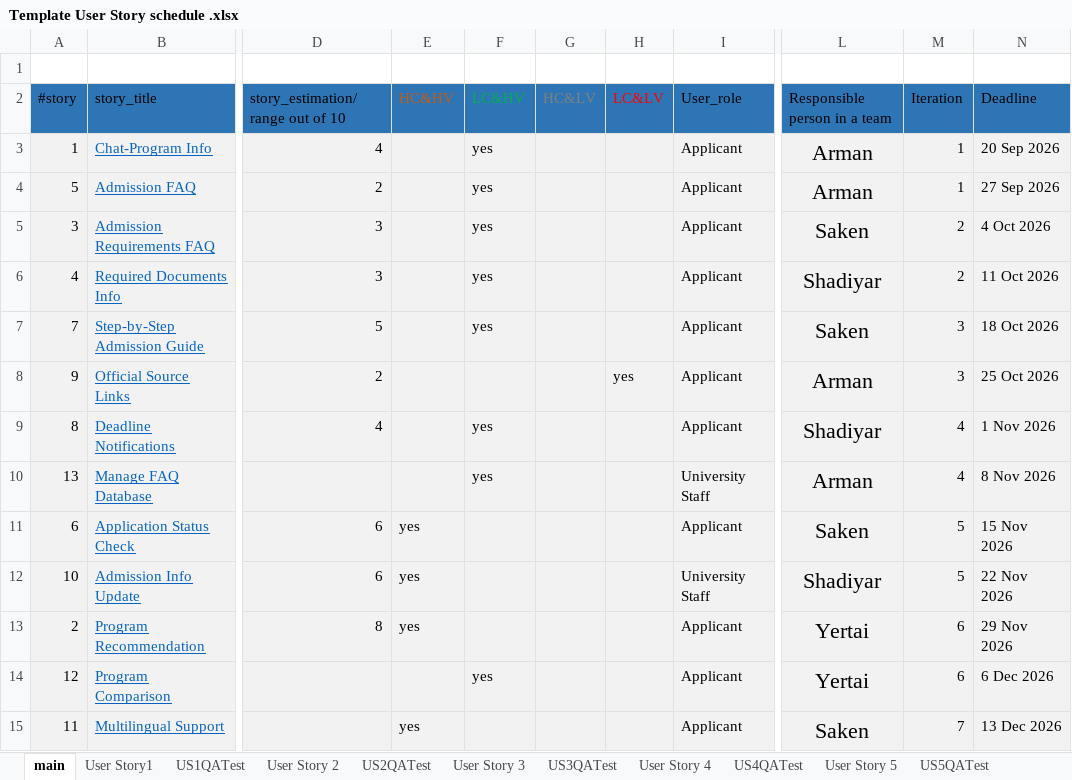
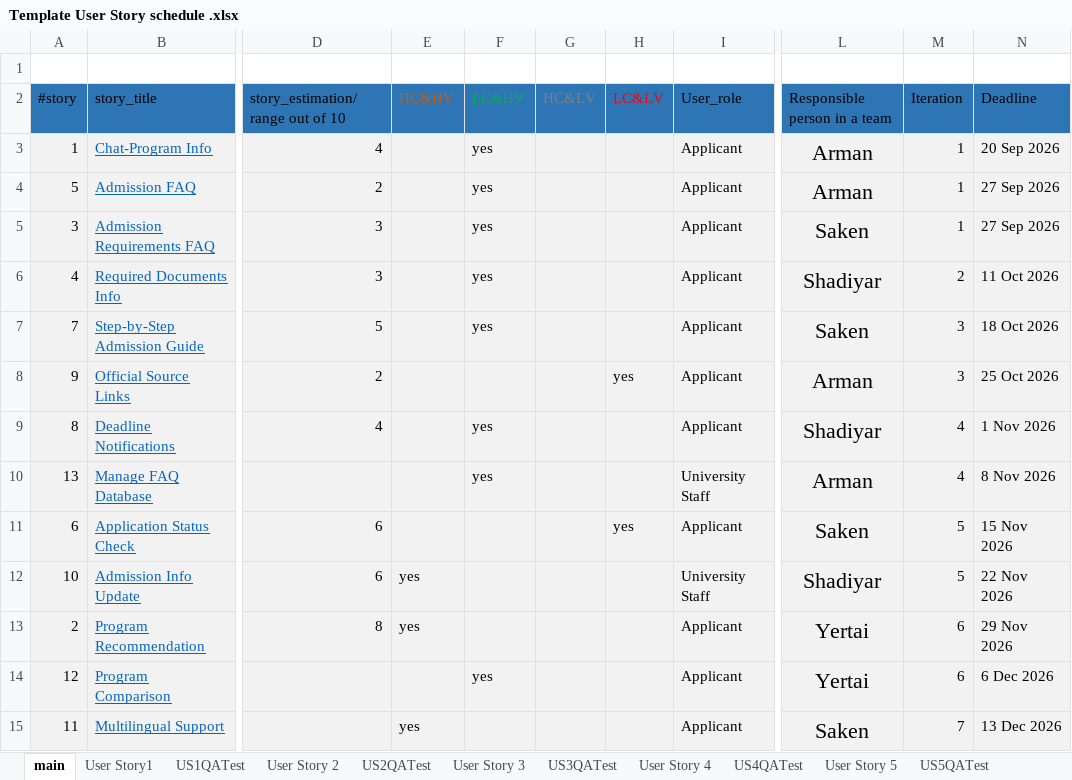
Before and after one commit to QazaKod/PM, an Excel workbook: Template User Story schedule .xlsx, sheet main, drawn as a sheet; only a part is shown, gaps mark what is left out; values as stored, in another font and other column widths than the file's, no borders; the diff names each change by its address in the sheet, - before the commit and + after, or states it on an @@ line.

```diff
--- a/Template User Story schedule .xlsx (sheet main)
+++ b/Template User Story schedule .xlsx (sheet main)
-M5: 2
+M5: 1
-N5: 4 Oct 2026
+N5: 27 Sep 2026
-E11: yes
+E11: (empty)
-H11: (empty)
+H11: yes
```
Also changed, not shown: 34 other files.
